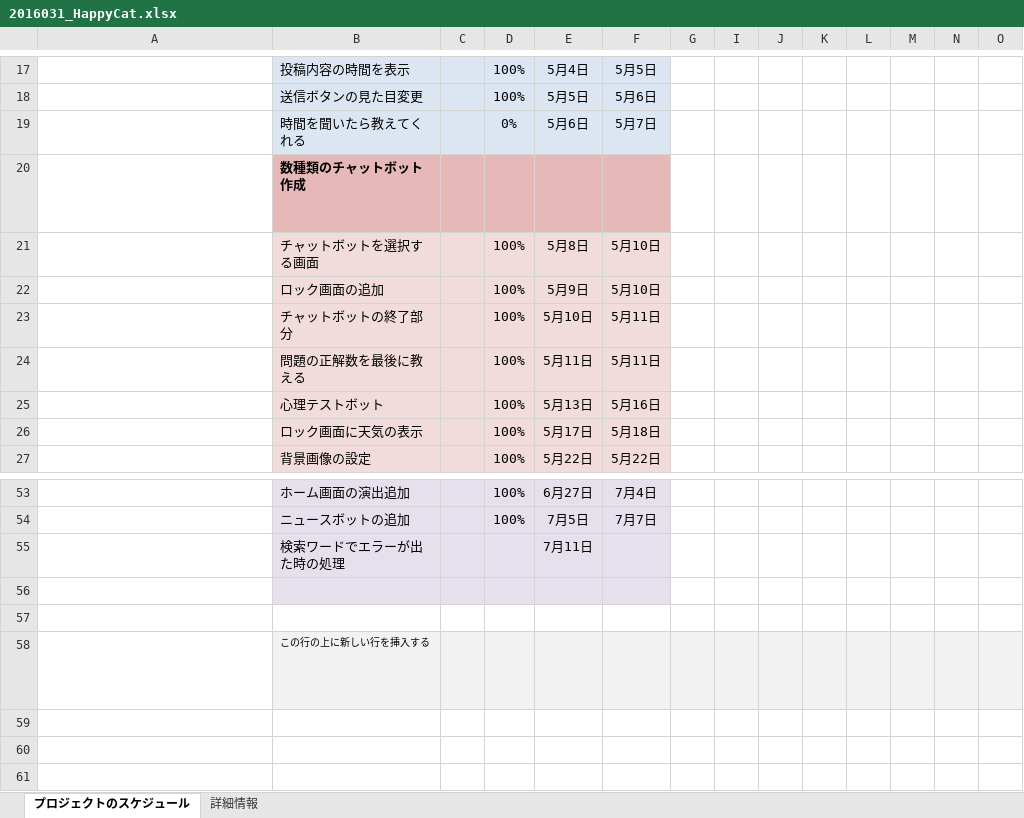
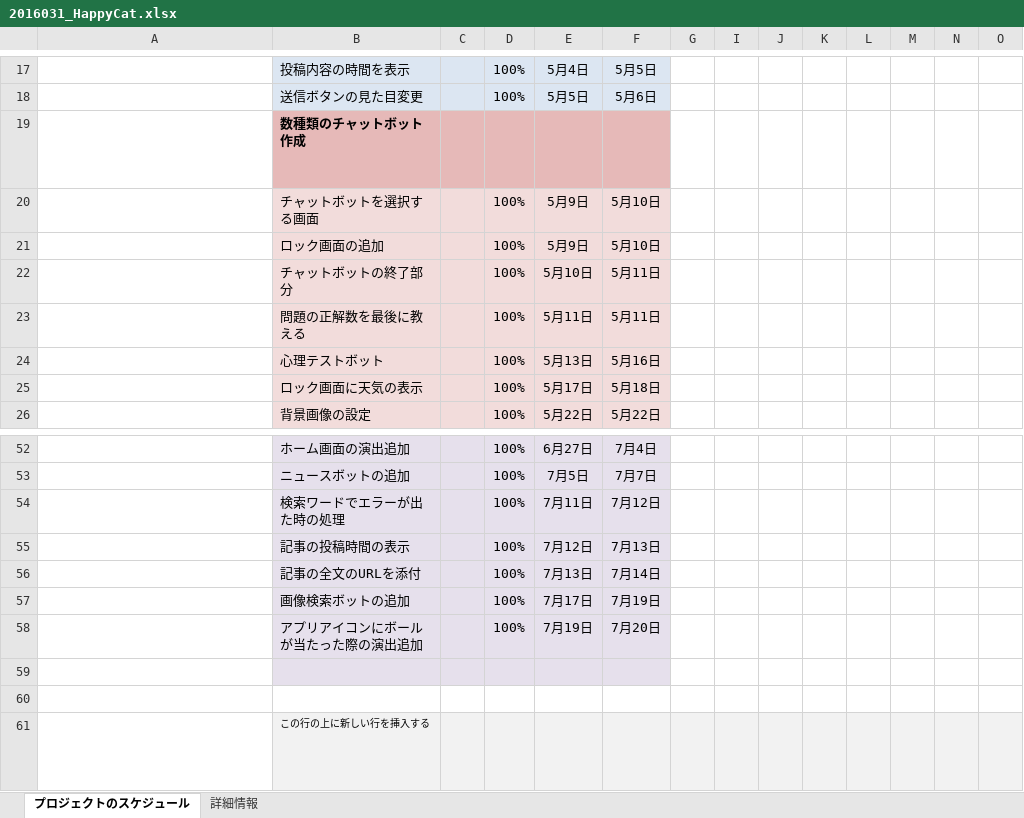
Before and after one commit to haru2016031/23_4, an Excel workbook: 2016031_HappyCat.xlsx, sheet プロジェクトのスケジュール, drawn as a sheet; only a part is shown, gaps mark what is left out; long unchanged cells end in …; values as stored, in another font and other column widths than the file's, no borders; conditional formats not drawn; removed rows and columns are numbered as before the commit, all else as after; rows hold the shown columns only; the diff names each change by its address in the sheet, - before the commit and + after, or states it on an @@ line.

```diff
--- a/2016031_HappyCat.xlsx (sheet プロジェクトのスケジュール)
+++ b/2016031_HappyCat.xlsx (sheet プロジェクトのスケジュール)
-row 19:  | 時間を聞いたら教えてくれる |  | 0% | 5月6日 | 5月7日
-E20: 5月8日
+E20: 5月9日
-D54: (empty)
+D54: 100%
-F54: (empty)
+F54: 7月12日
+row 55:  | 記事の投稿時間の表示 |  | 100% | 7月12日 | 7月13日
+row 56:  | 記事の全文のURLを添付 |  | 100% | 7月13日 | 7月14日
+row 57:  | 画像検索ボットの追加 |  | 100% | 7月17日 | 7月19日
+row 58:  | アプリアイコンにボールが当たった際の演出追加 |  | 100% | 7月19日 | 7月20日
```
Also changed, not shown: formulas that keep their value, 13 other files.
